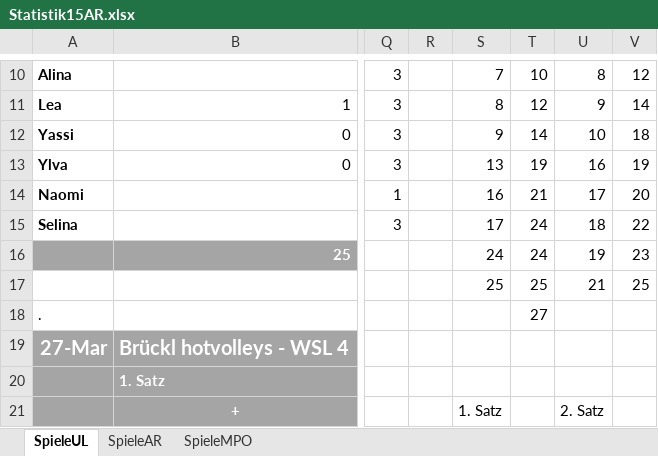
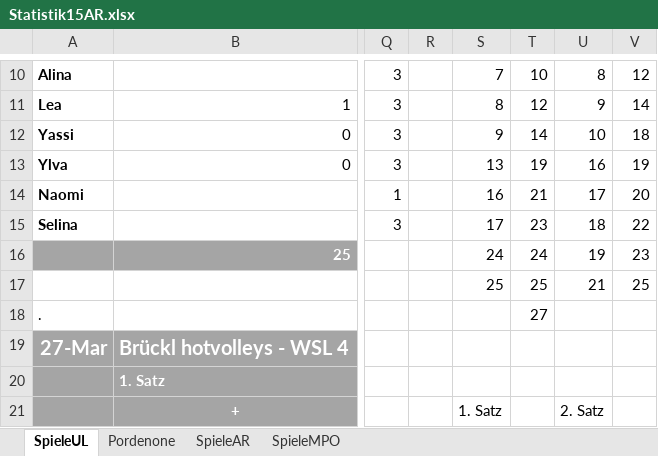
Before and after one commit to volleybase/brueckl-hotvolleys-source, an Excel workbook: _work/Statistik15AR.xlsx, sheet SpieleUL, drawn as a sheet; only a part is shown, gaps mark what is left out; values as stored, in another font and other column widths than the file's, no borders; conditional formats not drawn; the diff names each change by its address in the sheet, - before the commit and + after, or states it on an @@ line.

```diff
--- a/_work/Statistik15AR.xlsx (sheet SpieleUL)
+++ b/_work/Statistik15AR.xlsx (sheet SpieleUL)
+sheet tab: Pordenone
-T15: 24
+T15: 23
```
Also changed, not shown: 3 other files.
